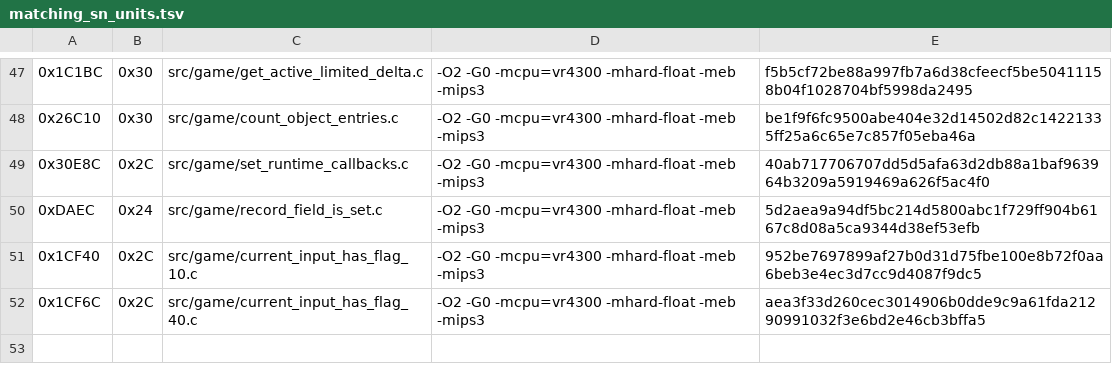
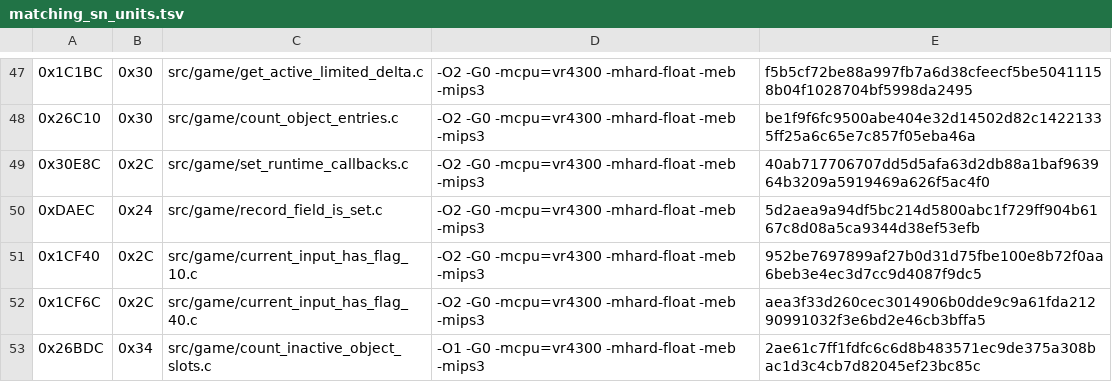
Before and after one commit to TheGh0stShip/Rugrats-Scavenger-Hunt, a TSV file: config/us/matching_sn_units.tsv, drawn as a sheet; only a part is shown, gaps mark what is left out.

Commit message:
Match inactive slot counter

```diff
--- a/config/us/matching_sn_units.tsv
+++ b/config/us/matching_sn_units.tsv
@@ -52 +52,2 @@
 0x1CF6C	0x2C	src/game/current_input_has_flag_40.c	-O2 -G0 -mcpu=vr4300 -mhard-float -meb -mips3	aea3f33d260cec3014906b0dde9c9a61fda21290991032f3e6bd2e46cb3bffa5
+0x26BDC	0x34	src/game/count_inactive_object_slots.c	-O1 -G0 -mcpu=vr4300 -mhard-float -meb -mips3	2ae61c7ff1fdfc6c6d8b483571ec9de375a308bac1d3c4cb7d82045ef23bc85c
```
Also changed, not shown: 3 other files.
